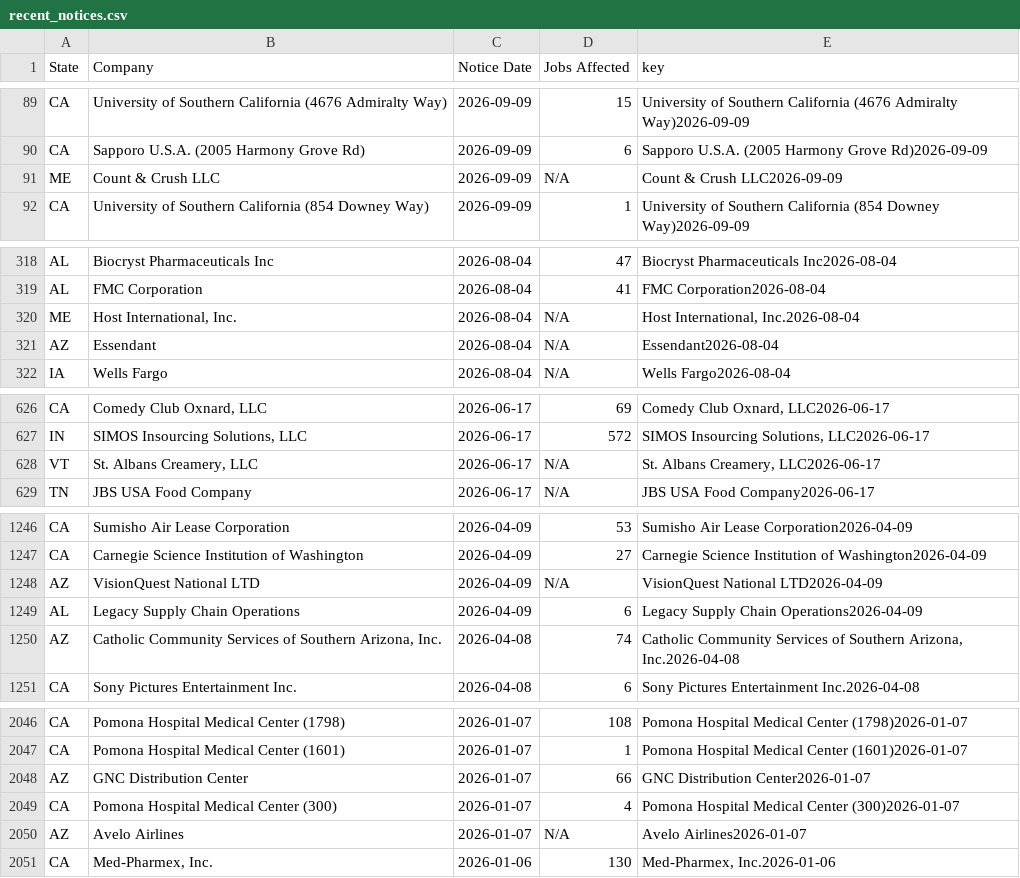
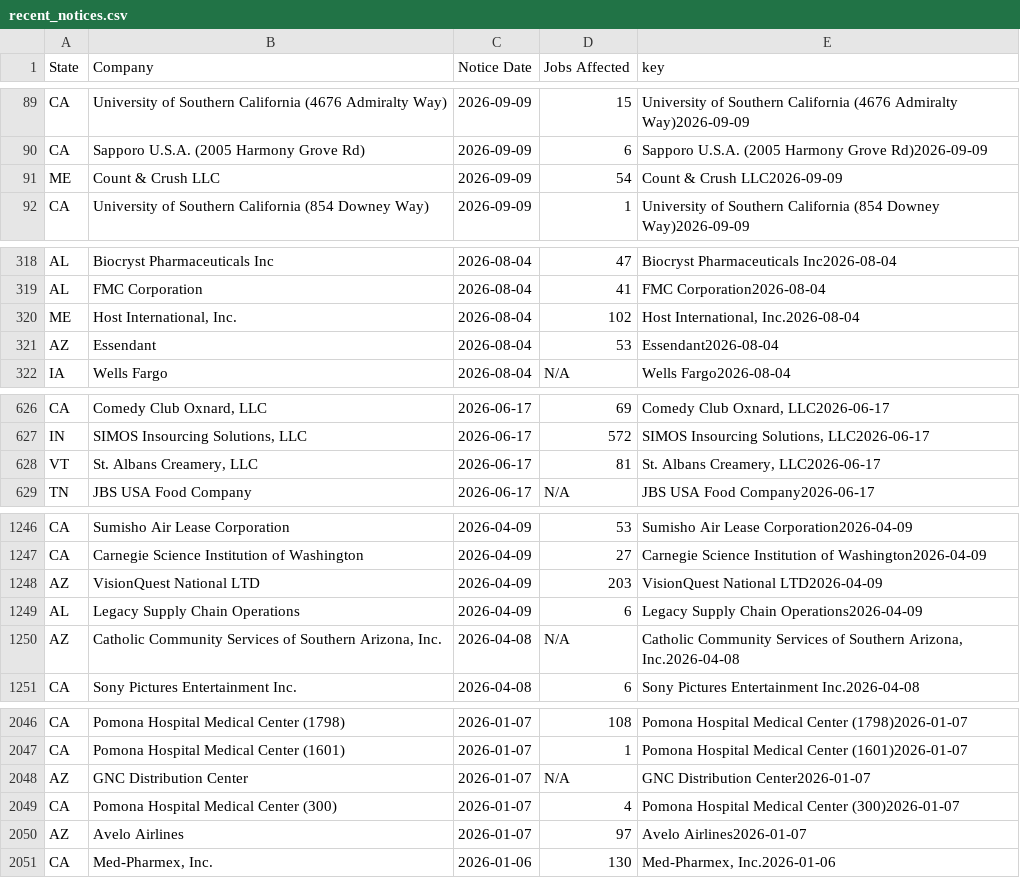
Before and after one commit to FTS-IE/warn-notice-actions, a CSV file: data/recent_notices.csv, drawn as a sheet; only a part is shown, gaps mark what is left out; the diff covers the shown part only.

```diff
--- a/data/recent_notices.csv
+++ b/data/recent_notices.csv
@@ -90,3 +90,3 @@ CA,University of Southern California (4676 Admiralty Way),2026-09-09,15,Universi
 CA,Sapporo U.S.A. (2005 Harmony Grove Rd),2026-09-09,6,Sapporo U.S.A. (2005 Harmony Grove Rd)2026-09-09
-ME,Count & Crush LLC,2026-09-09,N/A,Count & Crush LLC2026-09-09
+ME,Count & Crush LLC,2026-09-09,54,Count & Crush LLC2026-09-09
 CA,University of Southern California (854 Downey Way),2026-09-09,1,University of Southern California (854 Downey Way)2026-09-09
@@ -319,4 +319,4 @@ AL,Biocryst Pharmaceuticals Inc,2026-08-04,47,Biocryst Pharmaceuticals Inc2026-0
 AL,FMC Corporation,2026-08-04,41,FMC Corporation2026-08-04
-ME,"Host International, Inc.",2026-08-04,N/A,"Host International, Inc.2026-08-04"
-AZ,Essendant,2026-08-04,N/A,Essendant2026-08-04
+ME,"Host International, Inc.",2026-08-04,102,"Host International, Inc.2026-08-04"
+AZ,Essendant,2026-08-04,53,Essendant2026-08-04
 IA,Wells Fargo,2026-08-04,N/A,Wells Fargo2026-08-04
@@ -675,3 +675,3 @@ CA,"Comedy Club Oxnard, LLC",2026-06-17,69,"Comedy Club Oxnard, LLC2026-06-17"
 IN,"SIMOS Insourcing Solutions, LLC",2026-06-17,572,"SIMOS Insourcing Solutions, LLC2026-06-17"
-VT,"St. Albans Creamery, LLC",2026-06-17,N/A,"St. Albans Creamery, LLC2026-06-17"
+VT,"St. Albans Creamery, LLC",2026-06-17,81,"St. Albans Creamery, LLC2026-06-17"
 TN,JBS USA Food Company,2026-06-17,N/A,JBS USA Food Company2026-06-17
@@ -1541,5 +1541,5 @@ CA,Sumisho Air Lease Corporation,2026-04-09,53,Sumisho Air Lease Corporation2026
 CA,Carnegie Science Institution of Washington,2026-04-09,27,Carnegie Science Institution of Washington2026-04-09
-AZ,VisionQuest National LTD,2026-04-09,N/A,VisionQuest National LTD2026-04-09
+AZ,VisionQuest National LTD,2026-04-09,203,VisionQuest National LTD2026-04-09
 AL,Legacy Supply Chain Operations,2026-04-09,6,Legacy Supply Chain Operations2026-04-09
-AZ,"Catholic Community Services of Southern Arizona, Inc.",2026-04-08,74,"Catholic Community Services of Southern Arizona, Inc.2026-04-08"
+AZ,"Catholic Community Services of Southern Arizona, Inc.",2026-04-08,N/A,"Catholic Community Services of Southern Arizona, Inc.2026-04-08"
 CA,Sony Pictures Entertainment Inc.,2026-04-08,6,Sony Pictures Entertainment Inc.2026-04-08
@@ -2881,5 +2881,5 @@ CA,Pomona Hospital Medical Center (1798),2026-01-07,108,Pomona Hospital Medical
 CA,Pomona Hospital Medical Center (1601),2026-01-07,1,Pomona Hospital Medical Center (1601)2026-01-07
-AZ,GNC Distribution Center,2026-01-07,66,GNC Distribution Center2026-01-07
+AZ,GNC Distribution Center,2026-01-07,N/A,GNC Distribution Center2026-01-07
 CA,Pomona Hospital Medical Center (300),2026-01-07,4,Pomona Hospital Medical Center (300)2026-01-07
-AZ,Avelo Airlines,2026-01-07,N/A,Avelo Airlines2026-01-07
+AZ,Avelo Airlines,2026-01-07,97,Avelo Airlines2026-01-07
 CA,"Med-Pharmex, Inc.",2026-01-06,130,"Med-Pharmex, Inc.2026-01-06"
```
Also changed, not shown: 12 edited cells elsewhere in this file, data/me.csv, 6 other files.
